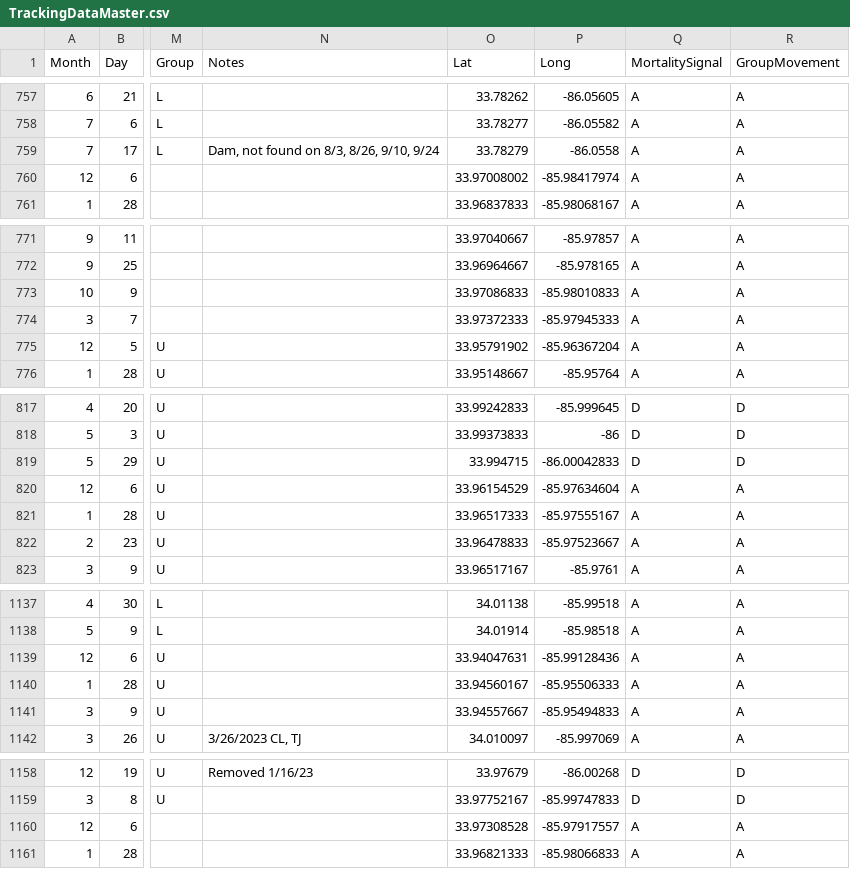
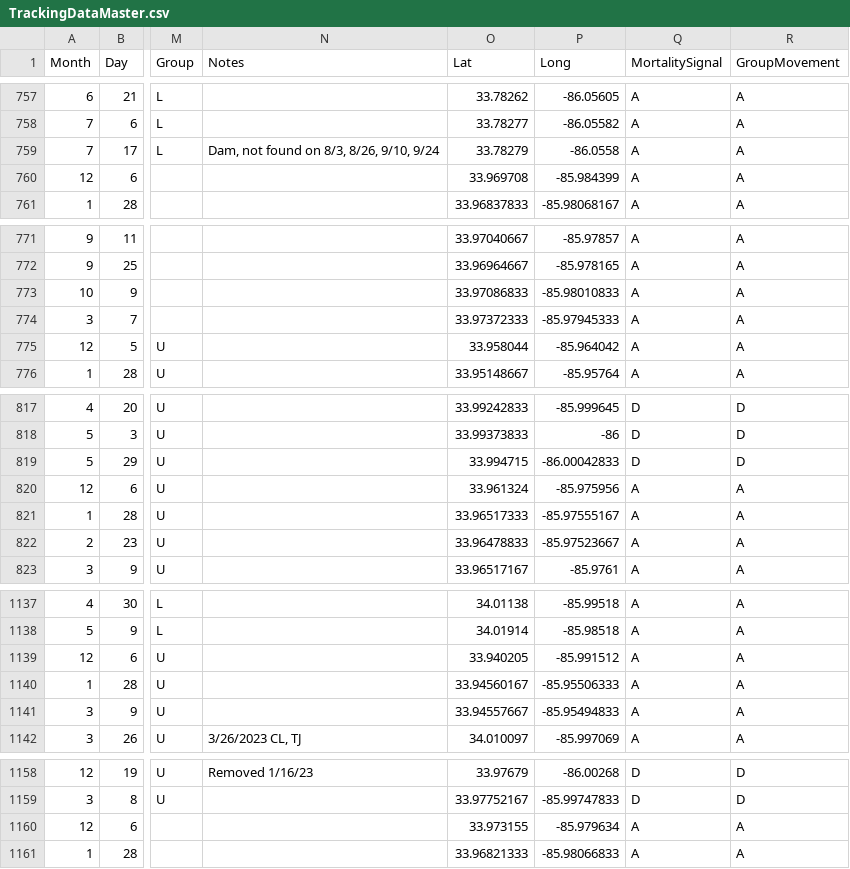
Before and after one commit to PrullMarcus/MastersAnalysis, a CSV file: TrackingDataMaster.csv, drawn as a sheet; only a part is shown, gaps mark what is left out; the diff covers the shown part only; the diff names each change by its address in the sheet, - before the commit and + after, or states it on an @@ line.

```diff
--- a/TrackingDataMaster.csv
+++ b/TrackingDataMaster.csv
-O760 (Lat): 33.97008002
+O760 (Lat): 33.969708
-P760 (Long): -85.98417974
+P760 (Long): -85.984399
-O775 (Lat): 33.95791902
+O775 (Lat): 33.958044
-P775 (Long): -85.96367204
+P775 (Long): -85.964042
-O820 (Lat): 33.96154529
+O820 (Lat): 33.961324
-P820 (Long): -85.97634604
+P820 (Long): -85.975956
-O1139 (Lat): 33.94047631
+O1139 (Lat): 33.940205
-P1139 (Long): -85.99128436
+P1139 (Long): -85.991512
-O1160 (Lat): 33.97308528
+O1160 (Lat): 33.973155
-P1160 (Long): -85.97917557
+P1160 (Long): -85.979634
```
Also changed, not shown: 16 edited cells elsewhere in this file.
